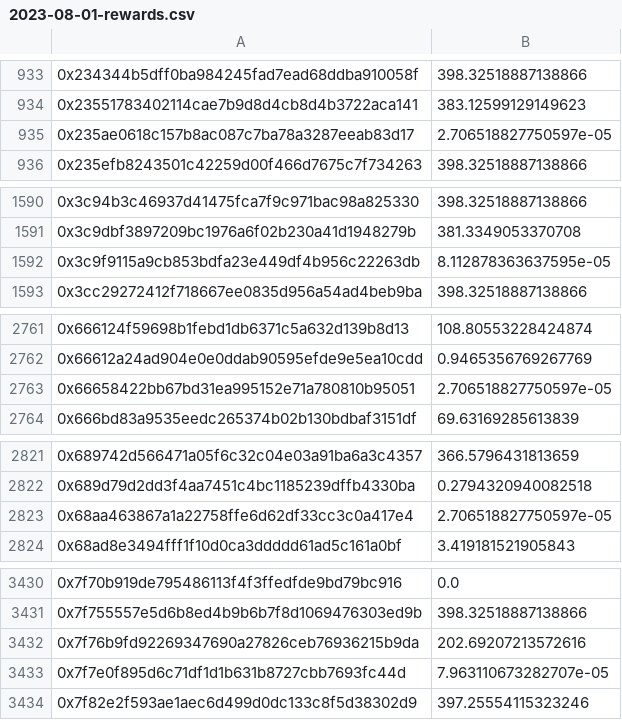
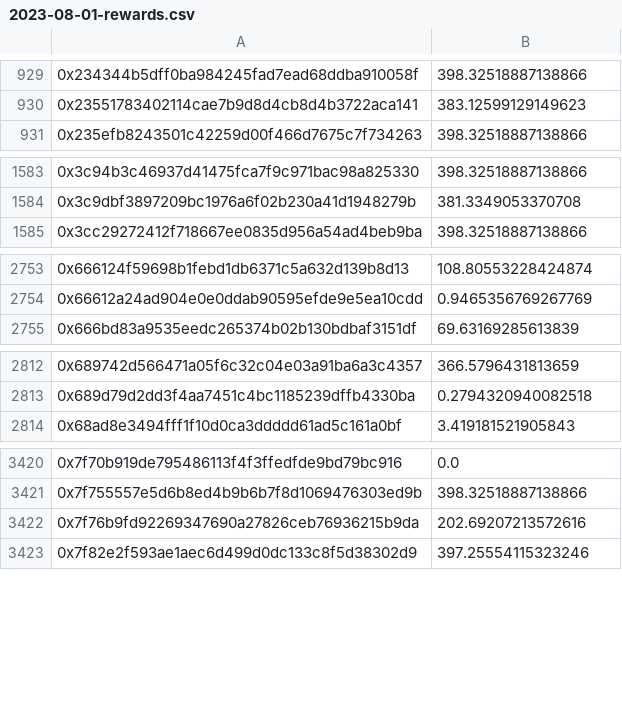
Before and after one commit to streamr-dev/brubeck-rewards, a CSV file: data/2023-08-01-rewards.csv, drawn as a sheet; only a part is shown, gaps mark what is left out; the diff covers the shown part only; the diff names each change by its address in the sheet, - before the commit and + after, or states it on an @@ line.

```diff
--- a/data/2023-08-01-rewards.csv
+++ b/data/2023-08-01-rewards.csv
-row 935: 0x235ae0618c157b8ac087c7ba78a3287eeab83d17 | 2.706518827750597e-05
-row 1592: 0x3c9f9115a9cb853bdfa23e449df4b956c22263db | 8.112878363637595e-05
-row 2763: 0x66658422bb67bd31ea995152e71a780810b95051 | 2.706518827750597e-05
-row 2823: 0x68aa463867a1a22758ffe6d62df33cc3c0a417e4 | 2.706518827750597e-05
-row 3433: 0x7f7e0f895d6c71df1d1b631b8727cbb7693fc44d | 7.963110673282707e-05
```
Also changed, not shown: 18 removed rows elsewhere in this file, 6 other files.
